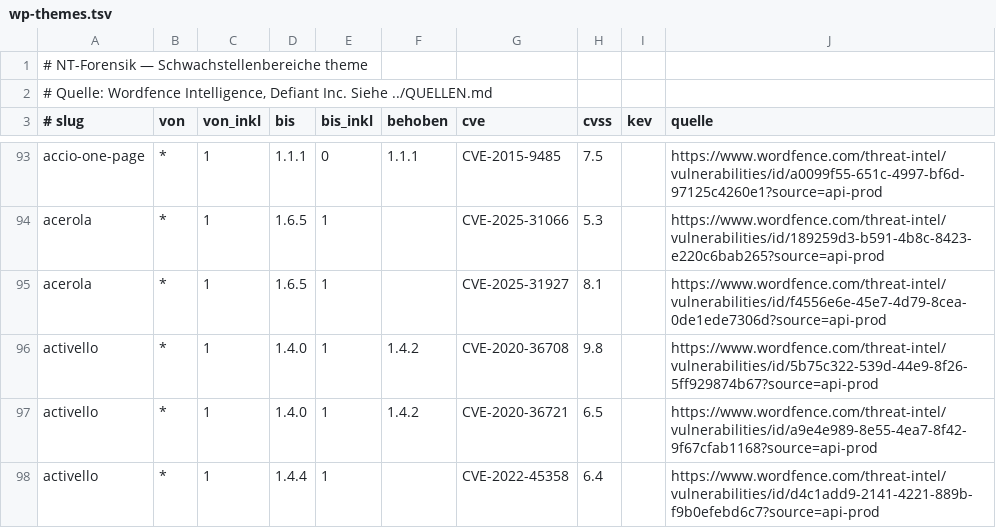
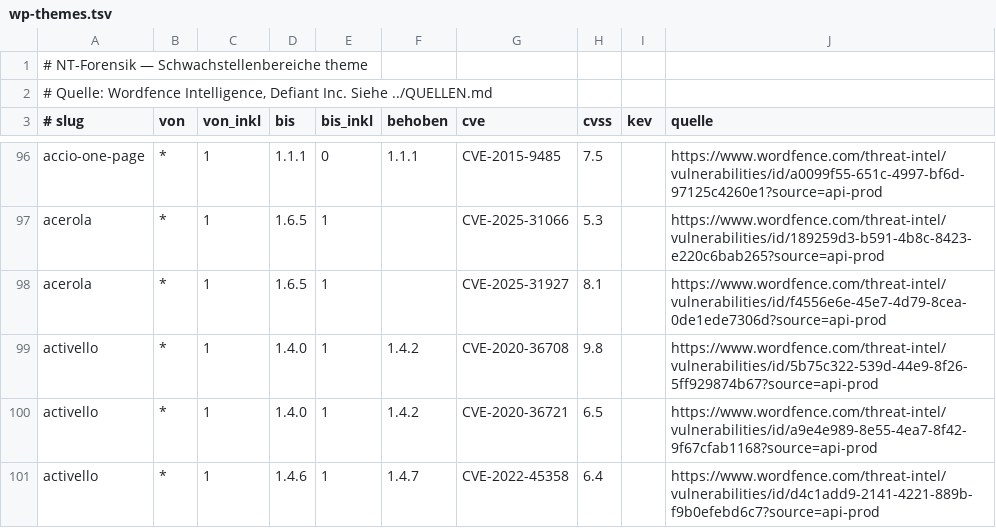
Before and after one commit to netztaucher/NT-Forensik-Repair, a TSV file: rezepte/wordpress/daten/vuln/wp-themes.tsv, drawn as a sheet; only a part is shown, gaps mark what is left out; the diff covers the shown part only.

```diff
--- a/rezepte/wordpress/daten/vuln/wp-themes.tsv
+++ b/rezepte/wordpress/daten/vuln/wp-themes.tsv
@@ -97,2 +100,2 @@ activello	*	1	1.4.0	1	1.4.2	CVE-2020-36708	9.8		https://www.wordfence.com/threat
 activello	*	1	1.4.0	1	1.4.2	CVE-2020-36721	6.5		https://www.wordfence.com/threat-intel/vulnerabilities/id/a9e4e989-8e55-4ea7-8f42-9f67cfab1168?source=api-prod
-activello	*	1	1.4.4	1		CVE-2022-45358	6.4		https://www.wordfence.com/threat-intel/vulnerabilities/id/d4c1add9-2141-4221-889b-f9b0efebd6c7?source=api-prod
+activello	*	1	1.4.6	1	1.4.7	CVE-2022-45358	6.4		https://www.wordfence.com/threat-intel/vulnerabilities/id/d4c1add9-2141-4221-889b-f9b0efebd6c7?source=api-prod
```
Also changed, not shown: 16 added rows and 9 edited cells elsewhere in this file, 5 other files.
